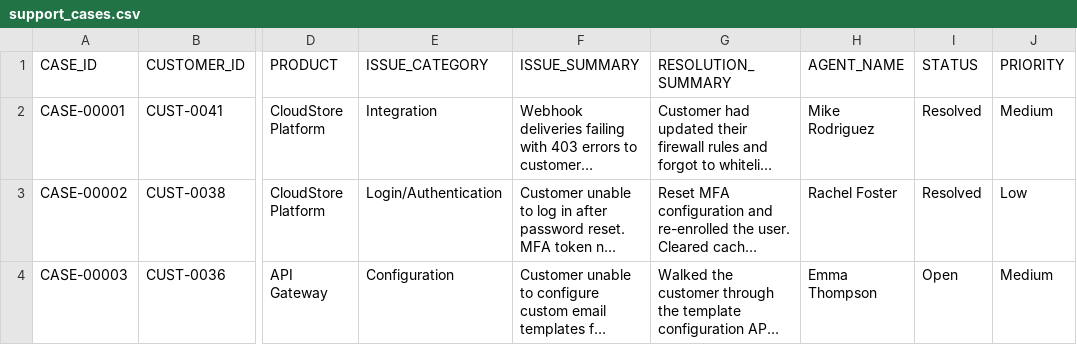
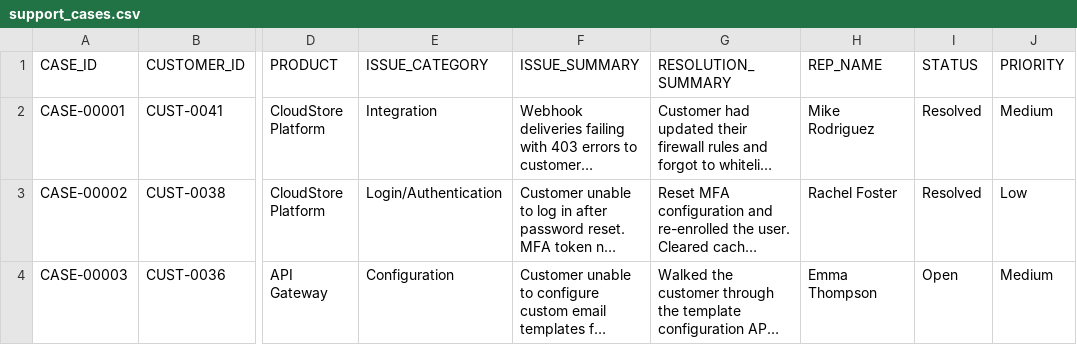
Before and after one commit to sfc-gh-ebotwick/AI_OBS_EXTERNAL_AND_CORTEX_AGENTS, a CSV file: data/support_cases.csv, drawn as a sheet; only a part is shown, gaps mark what is left out; long unchanged cells end in …; the diff names each change by its address in the sheet, - before the commit and + after, or states it on an @@ line.

Commit message:
Updated all references of AGENT_NAME to REP_NAME

```diff
--- a/data/support_cases.csv
+++ b/data/support_cases.csv
-H1: AGENT_NAME
+H1: REP_NAME
```
Also changed, not shown: 1 other file.
